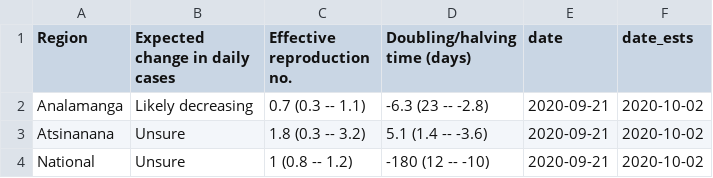
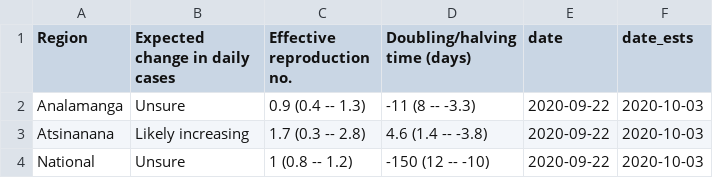
Before and after one commit to labmetcalf/mada-rt, a CSV file: latest/rt_summary.csv, drawn as a sheet.

```diff
--- a/latest/rt_summary.csv
+++ b/latest/rt_summary.csv
@@ -1,4 +1,4 @@
 Region,Expected change in daily cases,Effective reproduction no.,Doubling/halving time (days),date,date_ests
-Analamanga,Likely decreasing,0.7 (0.3 -- 1.1),-6.3 (23 -- -2.8),2020-09-21,2020-10-02
-Atsinanana,Unsure,1.8 (0.3 -- 3.2),5.1 (1.4 -- -3.6),2020-09-21,2020-10-02
-National,Unsure,1 (0.8 -- 1.2),-180 (12 -- -10),2020-09-21,2020-10-02
+Analamanga,Unsure,0.9 (0.4 -- 1.3),-11 (8 -- -3.3),2020-09-22,2020-10-03
+Atsinanana,Likely increasing,1.7 (0.3 -- 2.8),4.6 (1.4 -- -3.8),2020-09-22,2020-10-03
+National,Unsure,1 (0.8 -- 1.2),-150 (12 -- -10),2020-09-22,2020-10-03
```
Also changed, not shown: latest/nowcast.csv, latest/rt_ests.csv.
